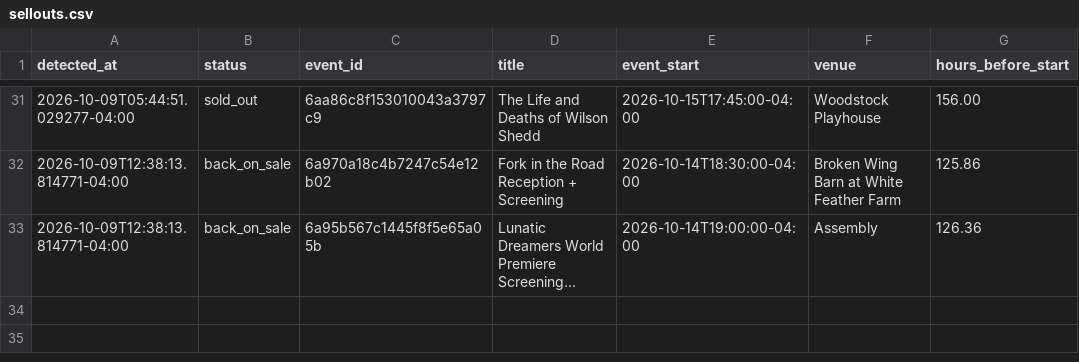
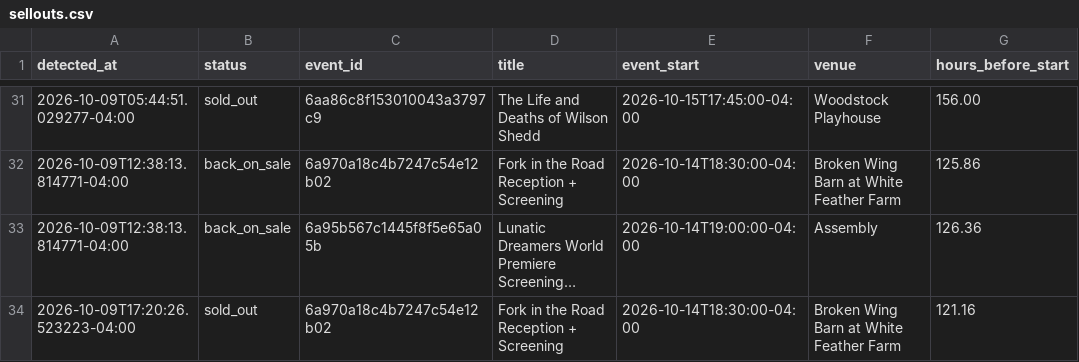
Before and after one commit to themorgantown/woodstock-filmfestival-calendar-generator, a CSV file: sellouts.csv, drawn as a sheet; only a part is shown, gaps mark what is left out; long unchanged cells end in …; the diff names each change by its address in the sheet, - before the commit and + after, or states it on an @@ line.

```diff
--- a/sellouts.csv
+++ b/sellouts.csv
+row 34: 2026-10-09T17:20:26.523223-04:00 | sold_out | 6a970a18c4b7247c54e12b02 | Fork in the Road Reception + Screening | 2026-10-14T18:30:00-04:00 | Broken Wing Barn at White Feather Farm | 121.16
```
Also changed, not shown: 2 other files.
